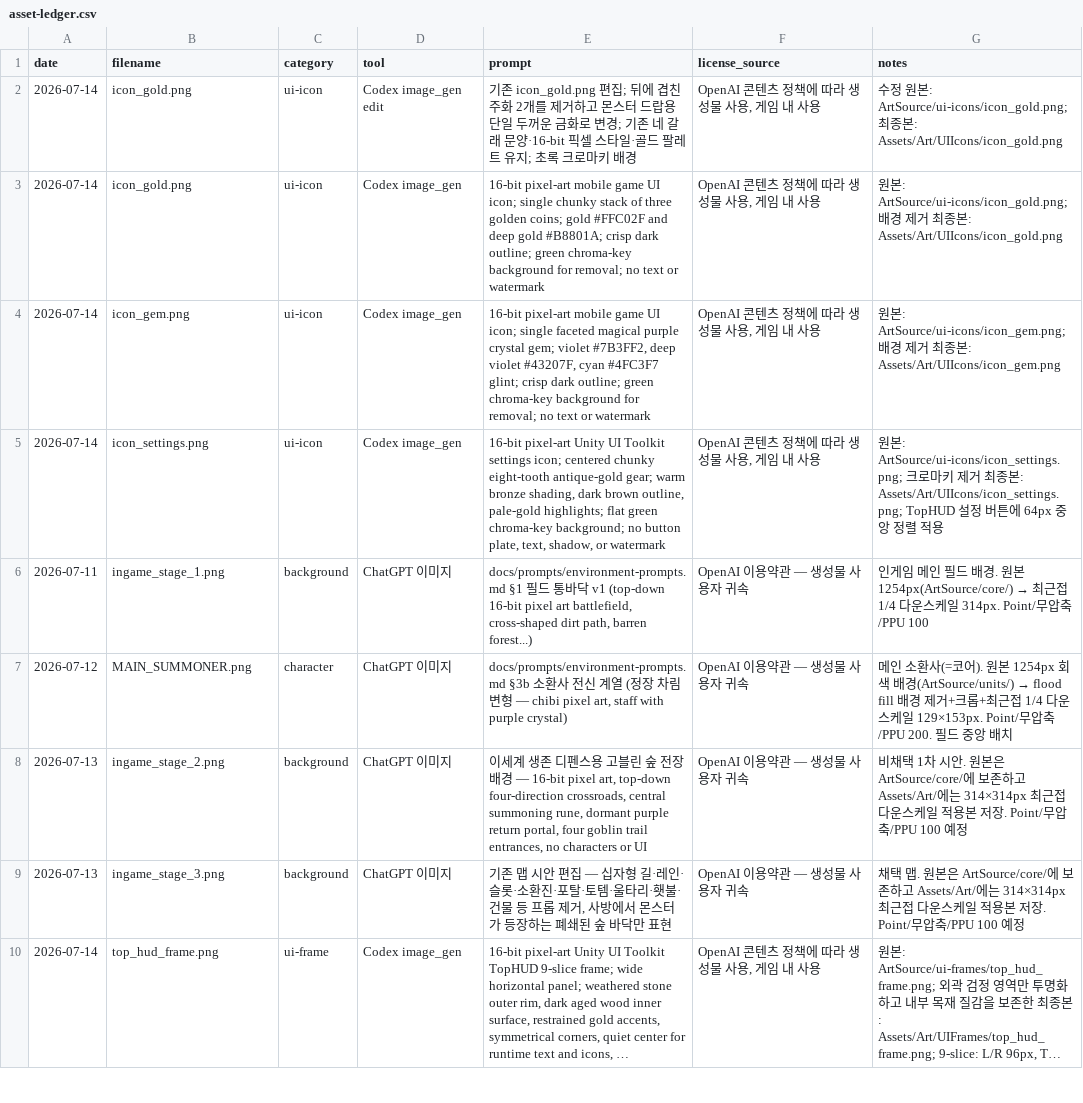
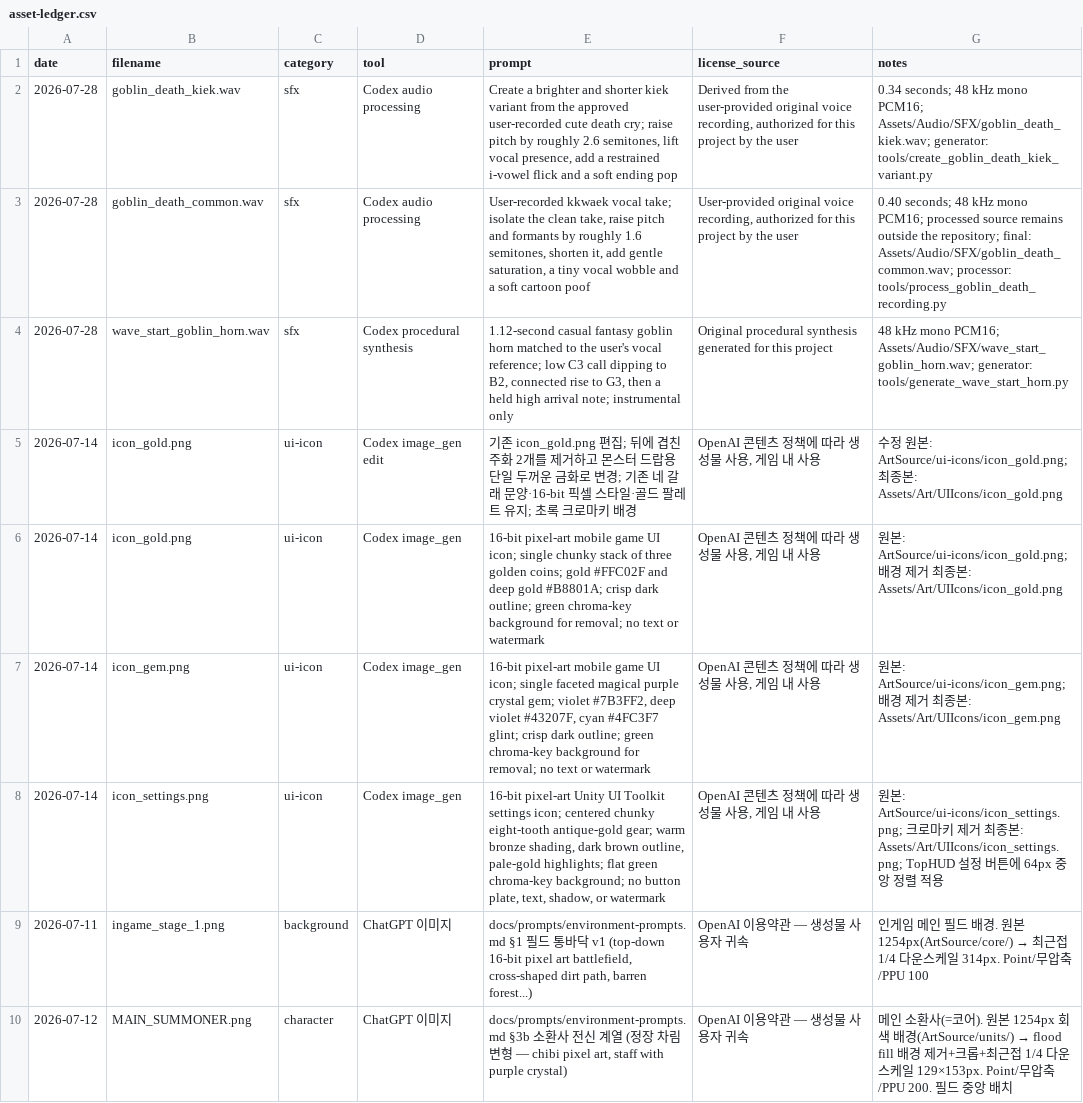
Before and after one commit to Leewonwoo/isekai-slime-summoner, a CSV file: docs/asset-ledger.csv, drawn as a sheet; only a part is shown; the shorter side is filled out with more unchanged rows; long unchanged cells end in …; the diff names each change by its address in the sheet, - before the commit and + after, or states it on an @@ line.

```diff
--- a/docs/asset-ledger.csv
+++ b/docs/asset-ledger.csv
+row 2: 2026-07-28 | goblin_death_kiek.wav | sfx | Codex audio processing | Create a brighter and shorter kiek variant from the approved user-recorded cute death cry; raise pitch by roughly 2.6 semitones, lift vocal presence, add a restrained i-vowel flick and a soft ending pop | Derived from the user-provided original voice recording, authorized for this project by the user | 0.34 seconds; 48 kHz mono PCM16; Assets/Audio/SFX/goblin_death_kiek.wav; generator: tools/create_goblin_death_kiek_variant.py
+row 3: 2026-07-28 | goblin_death_common.wav | sfx | Codex audio processing | User-recorded kkwaek vocal take; isolate the clean take, raise pitch and formants by roughly 1.6 semitones, shorten it, add gentle saturation, a tiny vocal wobble and a soft cartoon poof | User-provided original voice recording, authorized for this project by the user | 0.40 seconds; 48 kHz mono PCM16; processed source remains outside the repository; final: Assets/Audio/SFX/goblin_death_common.wav; processor: tools/process_goblin_death_recording.py
+row 4: 2026-07-28 | wave_start_goblin_horn.wav | sfx | Codex procedural synthesis | 1.12-second casual fantasy goblin horn matched to the user's vocal reference; low C3 call dipping to B2, connected rise to G3, then a held high arrival note; instrumental only | Original procedural synthesis generated for this project | 48 kHz mono PCM16; Assets/Audio/SFX/wave_start_goblin_horn.wav; generator: tools/generate_wave_start_horn.py
```
Also changed, not shown: 4 other files.
